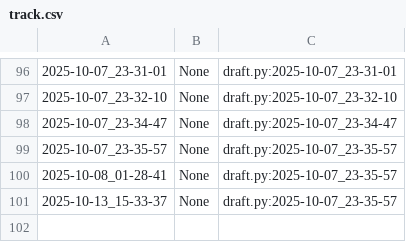
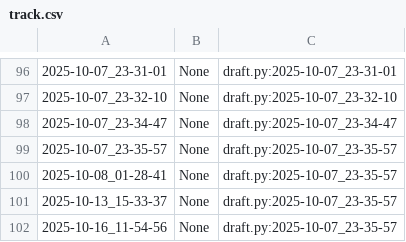
Before and after one commit to qxcode-course/poo-dd-cd-bloco-b-anacambraia, a CSV file: .tko/track/poo@relogio/track.csv, drawn as a sheet; only a part is shown, gaps mark what is left out.

```diff
--- a/.tko/track/poo@relogio/track.csv
+++ b/.tko/track/poo@relogio/track.csv
@@ -101 +101,2 @@
 2025-10-13_15-33-37,None,draft.py:2025-10-07_23-35-57
+2025-10-16_11-54-56,None,draft.py:2025-10-07_23-35-57
```
Also changed, not shown: .tko/track/poo@camisa/track.csv, .tko/track/poo@chinela/track.csv, 26 other files.
